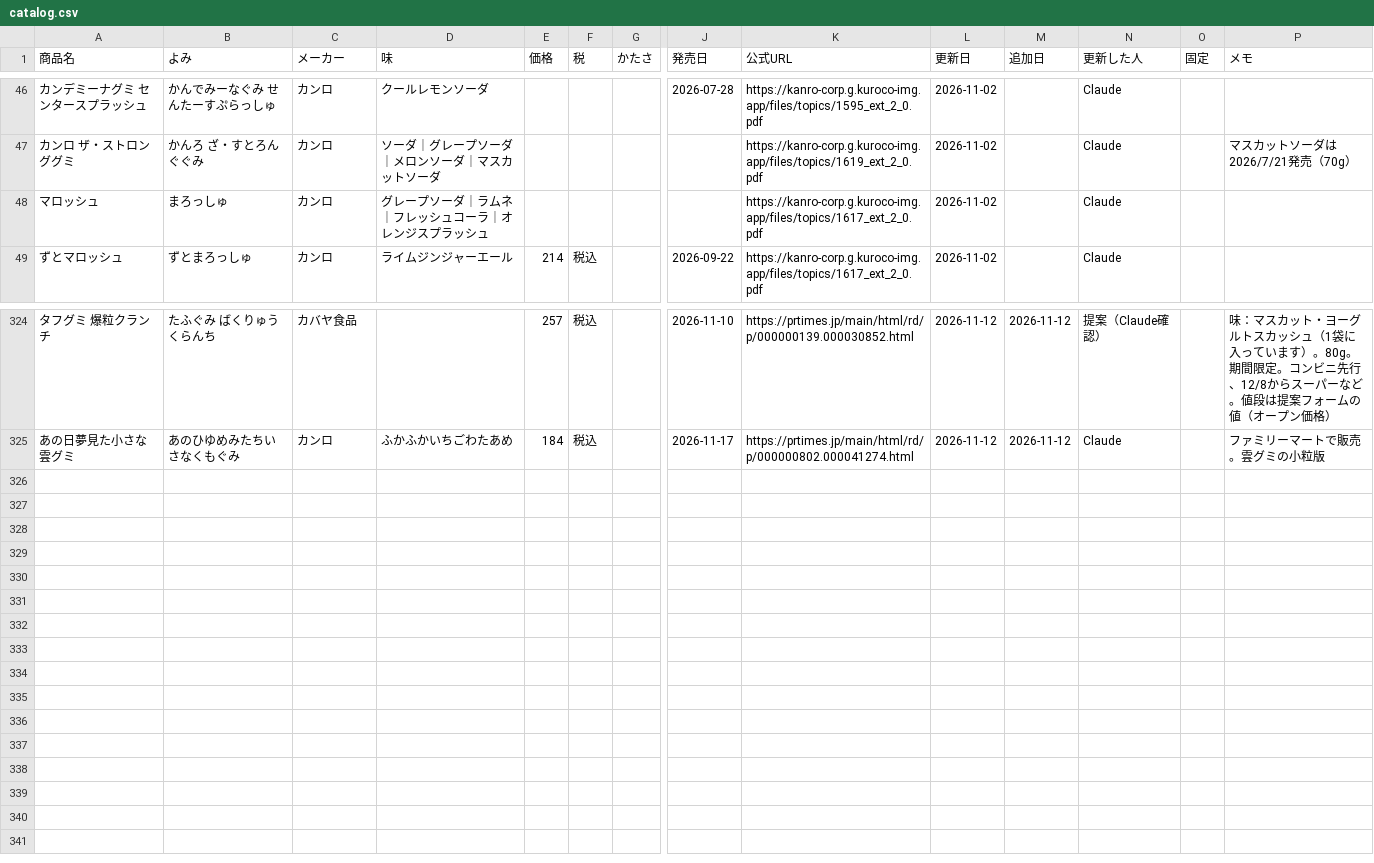
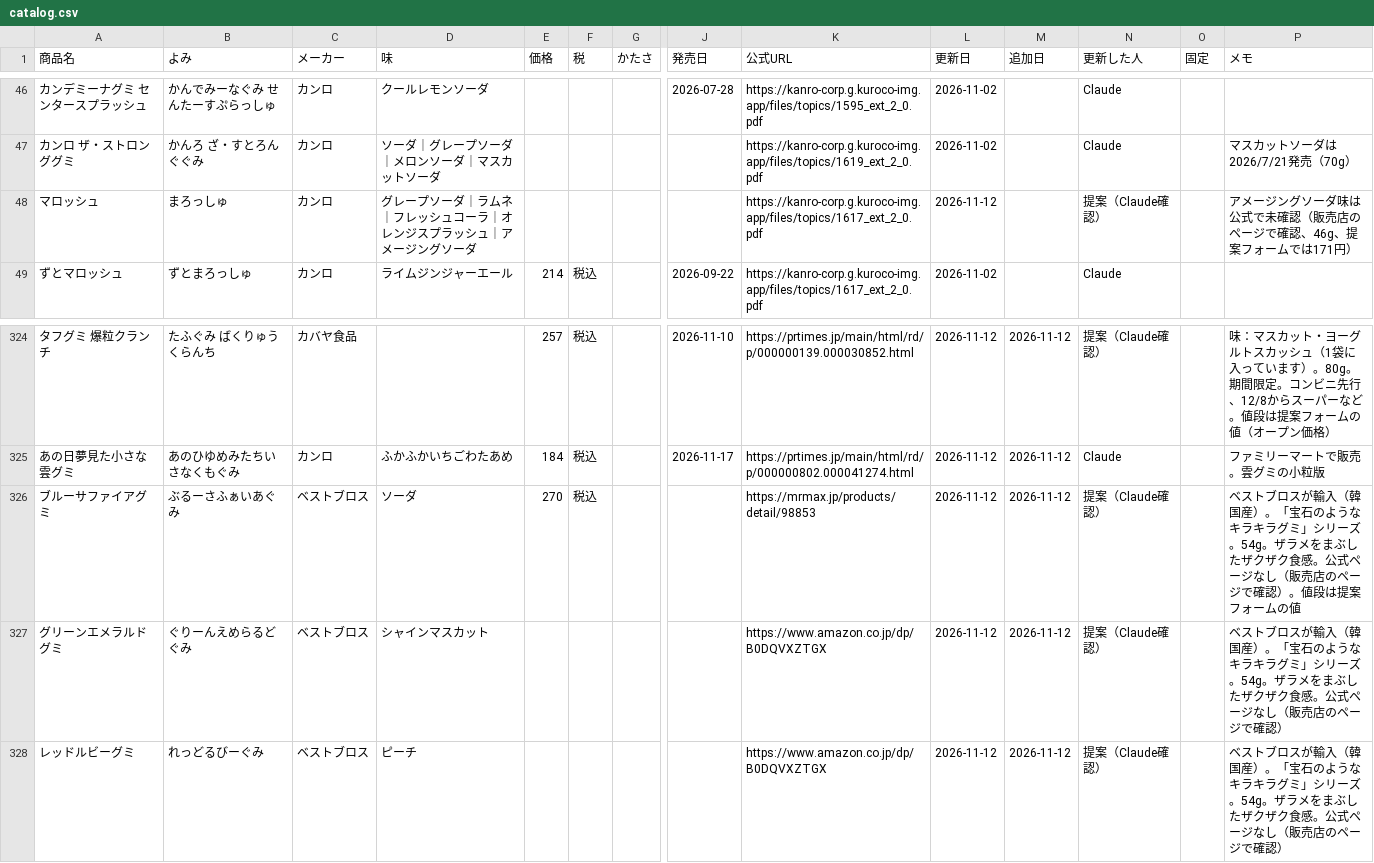
Before and after one commit to hatohat/gumilog, a CSV file: catalog.csv, drawn as a sheet; only a part is shown, gaps mark what is left out; rows hold the shown columns only; the diff names each change by its address in the sheet, - before the commit and + after, or states it on an @@ line.

```diff
--- a/catalog.csv
+++ b/catalog.csv
-D48 (味): グレープソーダ｜ラムネ｜フレッシュコーラ｜オレンジスプラッシュ
+D48 (味): グレープソーダ｜ラムネ｜フレッシュコーラ｜オレンジスプラッシュ｜アメージングソーダ
-L48 (更新日): 2026-11-02
+L48 (更新日): 2026-11-12
-N48 (更新した人): Claude
+N48 (更新した人): 提案（Claude確認）
-P48 (メモ): (empty)
+P48 (メモ): アメージングソーダ味は公式で未確認（販売店のページで確認、46g、提案フォームでは171円）
+row 326: ブルーサファイアグミ | ぶるーさふぁいあぐみ | ベストブロス | ソーダ | 270 | 税込 |  |  | https://mrmax.jp/products/detail/98853 | 2026-11-12 | 2026-11-12 | 提案（Claude確認） |  | ベストブロスが輸入（韓国産）。「宝石のようなキラキラグミ」シリーズ。54g。ザラメをまぶしたザクザク食感。公式ページなし（販売店のページで確認）。値段は提案フォームの値
+row 327: グリーンエメラルドグミ | ぐりーんえめらるどぐみ | ベストブロス | シャインマスカット |  |  |  |  | https://www.amazon.co.jp/dp/B0DQVXZTGX | 2026-11-12 | 2026-11-12 | 提案（Claude確認） |  | ベストブロスが輸入（韓国産）。「宝石のようなキラキラグミ」シリーズ。54g。ザラメをまぶしたザクザク食感。公式ページなし（販売店のページで確認）
+row 328: レッドルビーグミ | れっどるびーぐみ | ベストブロス | ピーチ |  |  |  |  | https://www.amazon.co.jp/dp/B0DQVXZTGX | 2026-11-12 | 2026-11-12 | 提案（Claude確認） |  | ベストブロスが輸入（韓国産）。「宝石のようなキラキラグミ」シリーズ。54g。ザラメをまぶしたザクザク食感。公式ページなし（販売店のページで確認）
```
Also changed, not shown: 2 other files.
